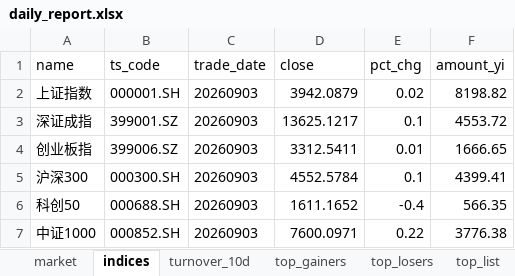
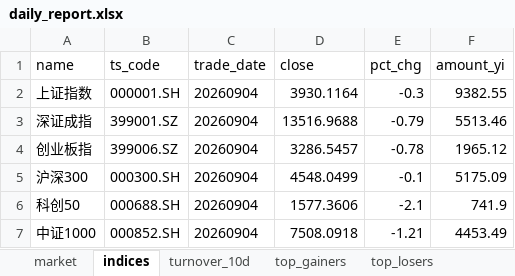
Before and after one commit to haibolong499-hub/LongAI-Daily, an Excel workbook: LongAI-Daily-FIX/data/latest/daily_report.xlsx, sheet indices, drawn as a sheet; values as stored, in another font and other column widths than the file's, no borders; the diff names each change by its address in the sheet, - before the commit and + after, or states it on an @@ line.

```diff
--- a/LongAI-Daily-FIX/data/latest/daily_report.xlsx (sheet indices)
+++ b/LongAI-Daily-FIX/data/latest/daily_report.xlsx (sheet indices)
-sheet tab: top_list
-C2:C7 (trade_date): 20260903
+C2:C7 (trade_date): 20260904
-D2 (close): 3942.0879
+D2 (close): 3930.1164
-E2 (pct_chg): 0.02
+E2 (pct_chg): -0.3
-F2 (amount_yi): 8198.82
+F2 (amount_yi): 9382.55
-D3 (close): 13625.1217
+D3 (close): 13516.9688
-E3 (pct_chg): 0.1
+E3 (pct_chg): -0.79
-F3 (amount_yi): 4553.72
+F3 (amount_yi): 5513.46
-D4 (close): 3312.5411
+D4 (close): 3286.5457
-E4 (pct_chg): 0.01
+E4 (pct_chg): -0.78
-F4 (amount_yi): 1666.65
+F4 (amount_yi): 1965.12
-D5 (close): 4552.5784
+D5 (close): 4548.0499
-E5 (pct_chg): 0.1
+E5 (pct_chg): -0.1
-F5 (amount_yi): 4399.41
+F5 (amount_yi): 5175.09
-D6 (close): 1611.1652
+D6 (close): 1577.3606
-E6 (pct_chg): -0.4
+E6 (pct_chg): -2.1
-F6 (amount_yi): 566.35
+F6 (amount_yi): 741.9
-D7 (close): 7600.0971
+D7 (close): 7508.0918
-E7 (pct_chg): 0.22
+E7 (pct_chg): -1.21
-F7 (amount_yi): 3776.38
+F7 (amount_yi): 4453.49
```
Also changed, not shown: sheet top_losers, sheet top_gainers, sheet market, sheet turnover_10d, 14 other files.
